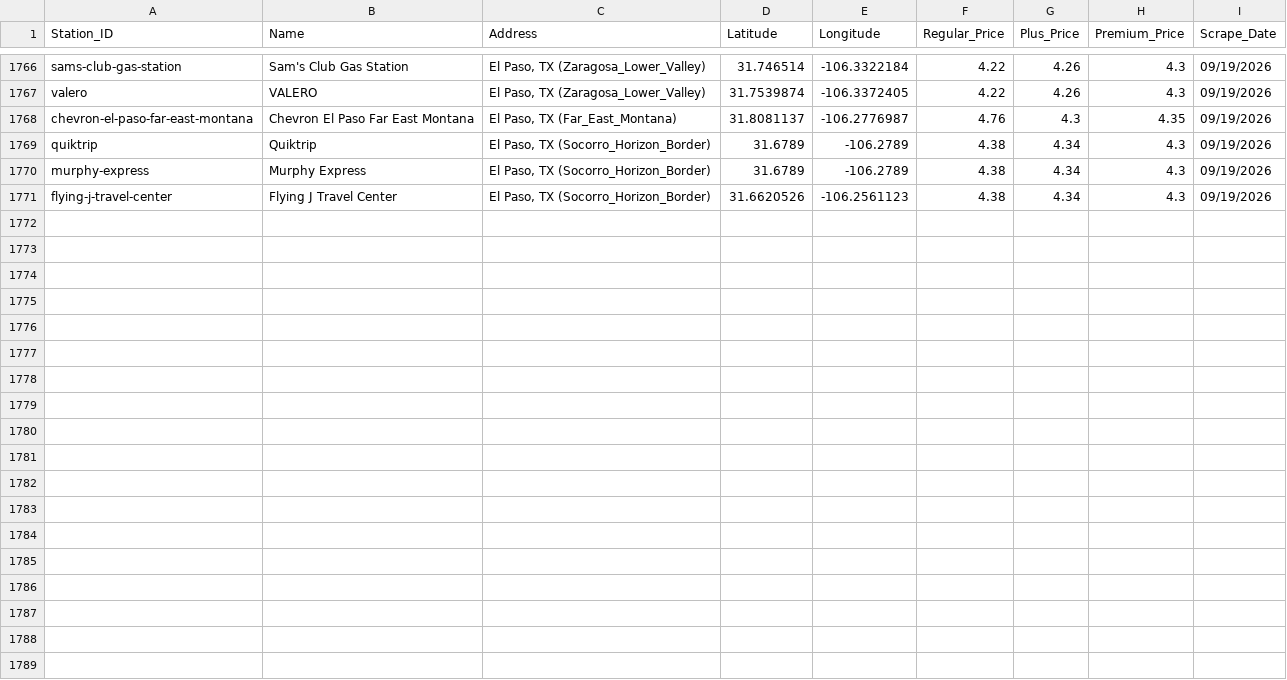
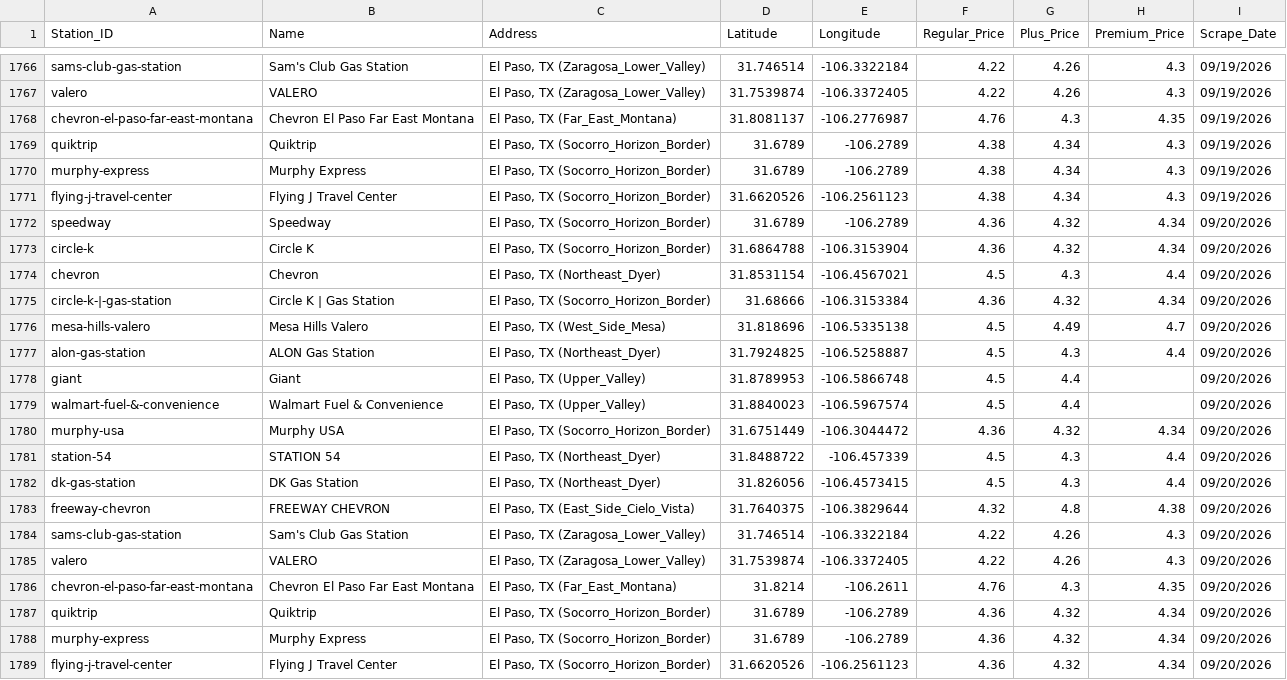
Before and after one commit to hoffmanap/epgas, a CSV file: el_paso_gas_prices.csv, drawn as a sheet; only a part is shown, gaps mark what is left out.

Commit message:
Automated data sync: Sun 09/20/2026  9:54:12.86

```diff
--- a/el_paso_gas_prices.csv
+++ b/el_paso_gas_prices.csv
@@ -1771 +1771,19 @@ murphy-express,Murphy Express,"El Paso, TX (Socorro_Horizon_Border)",31.6789,-10
 flying-j-travel-center,Flying J Travel Center,"El Paso, TX (Socorro_Horizon_Border)",31.6620526,-106.2561123,4.38,4.34,4.3,09/19/2026
+speedway,Speedway,"El Paso, TX (Socorro_Horizon_Border)",31.6789,-106.2789,4.36,4.32,4.34,09/20/2026
+circle-k,Circle K,"El Paso, TX (Socorro_Horizon_Border)",31.6864788,-106.3153904,4.36,4.32,4.34,09/20/2026
+chevron,Chevron,"El Paso, TX (Northeast_Dyer)",31.8531154,-106.4567021,4.5,4.3,4.4,09/20/2026
+circle-k-|-gas-station,Circle K | Gas Station,"El Paso, TX (Socorro_Horizon_Border)",31.68666,-106.3153384,4.36,4.32,4.34,09/20/2026
+mesa-hills-valero,Mesa Hills Valero,"El Paso, TX (West_Side_Mesa)",31.818696,-106.5335138,4.5,4.49,4.7,09/20/2026
+alon-gas-station,ALON Gas Station,"El Paso, TX (Northeast_Dyer)",31.7924825,-106.5258887,4.5,4.3,4.4,09/20/2026
+giant,Giant,"El Paso, TX (Upper_Valley)",31.8789953,-106.5866748,4.5,4.4,,09/20/2026
+walmart-fuel-&-convenience,Walmart Fuel & Convenience,"El Paso, TX (Upper_Valley)",31.8840023,-106.5967574,4.5,4.4,,09/20/2026
+murphy-usa,Murphy USA,"El Paso, TX (Socorro_Horizon_Border)",31.6751449,-106.3044472,4.36,4.32,4.34,09/20/2026
+station-54,STATION 54,"El Paso, TX (Northeast_Dyer)",31.8488722,-106.457339,4.5,4.3,4.4,09/20/2026
+dk-gas-station,DK Gas Station,"El Paso, TX (Northeast_Dyer)",31.826056,-106.4573415,4.5,4.3,4.4,09/20/2026
+freeway-chevron,FREEWAY CHEVRON,"El Paso, TX (East_Side_Cielo_Vista)",31.7640375,-106.3829644,4.32,4.8,4.38,09/20/2026
+sams-club-gas-station,Sam's Club Gas Station,"El Paso, TX (Zaragosa_Lower_Valley)",31.746514,-106.3322184,4.22,4.26,4.3,09/20/2026
+valero,VALERO,"El Paso, TX (Zaragosa_Lower_Valley)",31.7539874,-106.3372405,4.22,4.26,4.3,09/20/2026
+chevron-el-paso-far-east-montana,Chevron El Paso Far East Montana,"El Paso, TX (Far_East_Montana)",31.8214,-106.2611,4.76,4.3,4.35,09/20/2026
+quiktrip,Quiktrip,"El Paso, TX (Socorro_Horizon_Border)",31.6789,-106.2789,4.36,4.32,4.34,09/20/2026
+murphy-express,Murphy Express,"El Paso, TX (Socorro_Horizon_Border)",31.6789,-106.2789,4.36,4.32,4.34,09/20/2026
+flying-j-travel-center,Flying J Travel Center,"El Paso, TX (Socorro_Horizon_Border)",31.6620526,-106.2561123,4.36,4.32,4.34,09/20/2026
```
